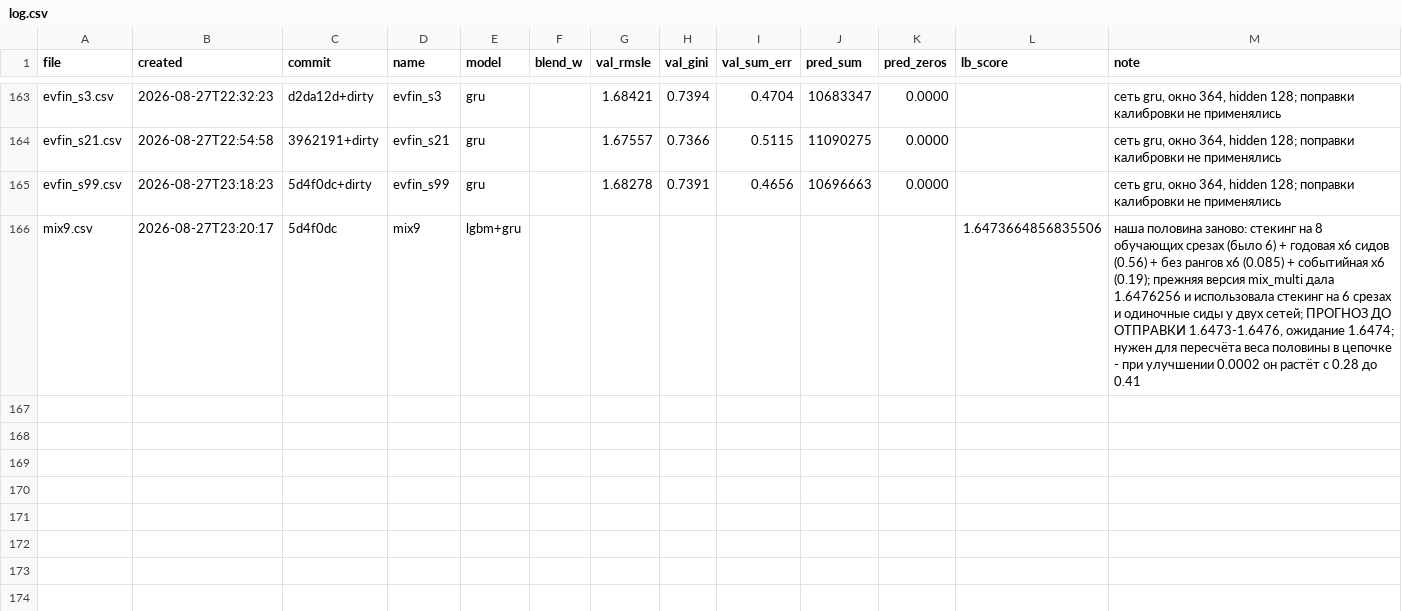
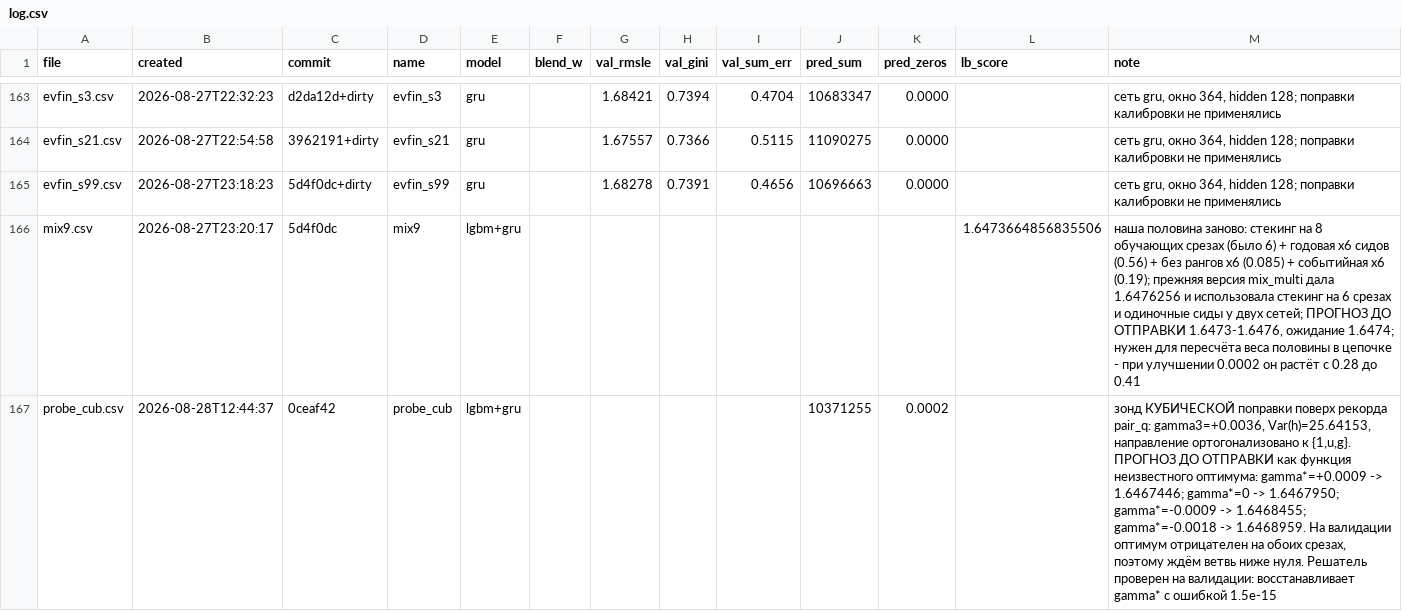
Before and after one commit to imaO0O/ozon-ml-champ, a CSV file: submissions/log.csv, drawn as a sheet; only a part is shown, gaps mark what is left out.

Commit message:
Зонд кубической поправки: собран, прогноз записан до отправки
Калибровка правит уровень, растяжение и кривизну. На валидации кубический
член даёт ещё +0.00002...+0.00003 и переносится между срезами, а четвёртая
степень уже переобучается: оптимум семейства - степень 3, а не 2.

Различие, без которого зонд выглядел бы противоречием нашему же
отрицательному результату: изотоника провалилась на ПЕРЕНОСЕ между
валидационными срезами, а зонд оценивает коэффициент прямо на тесте,
и переноса в нём нет вовсе.

Направление h = u^3 ортогонализовано к {1, u, g}: уровень, растяжение
и кривизна к базе уже применены, мерить надо остаточное направление.
Ортогональность 1e-15.

Решатель проверен насквозь на валидации, где ответ известен: восстанавливает
истинный gamma* с ошибкой 1.5e-15 на обоих срезах, предсказанный выигрыш
совпадает с фактическим до седьмого знака.

Зонд gamma3=+0.0036 идёт ПРОТИВ ожидаемого оптимума намеренно: шаг вдвое
от оптимума в его сторону дал бы нулевой сдвиг и никакой информации.

ПРОГНОЗ ДО ОТПРАВКИ:
  gamma*=+0.0009 -> 1.6467446
  gamma*= 0.0000 -> 1.6467950
  gamma*=-0.0009 -> 1.6468455
  gamma*=-0.0018 -> 1.6468959

```diff
--- a/submissions/log.csv
+++ b/submissions/log.csv
@@ -166 +166,2 @@ evfin_s99.csv,2026-08-27T23:18:23,5d4f0dc+dirty,evfin_s99,gru,,1.68278,0.7391,0.
 mix9.csv,2026-08-27T23:20:17,5d4f0dc,mix9,lgbm+gru,,,,,,,1.6473664856835506,"наша половина заново: стекинг на 8 обучающих срезах (было 6) + годовая x6 сидов (0.56) + без рангов x6 (0.085) + событийная x6 (0.19); прежняя версия mix_multi дала 1.6476256 и использовала стекинг на 6 срезах и одиночные сиды у двух сетей; ПРОГНОЗ ДО ОТПРАВКИ 1.6473-1.6476, ожидание 1.6474; нужен для пересчёта веса половины в цепочке - при улучшении 0.0002 он растёт с 0.28 до 0.41"
+probe_cub.csv,2026-08-28T12:44:37,0ceaf42,probe_cub,lgbm+gru,,,,,10371255,0.0002,,"зонд КУБИЧЕСКОЙ поправки поверх рекорда pair_q: gamma3=+0.0036, Var(h)=25.64153, направление ортогонализовано к {1,u,g}. ПРОГНОЗ ДО ОТПРАВКИ как функция неизвестного оптимума: gamma*=+0.0009 -> 1.6467446; gamma*=0 -> 1.6467950; gamma*=-0.0009 -> 1.6468455; gamma*=-0.0018 -> 1.6468959. На валидации оптимум отрицателен на обоих срезах, поэтому ждём ветвь ниже нуля. Решатель проверен на валидации: восстанавливает gamma* с ошибкой 1.5e-15"
```
Also changed, not shown: 1 other file.
